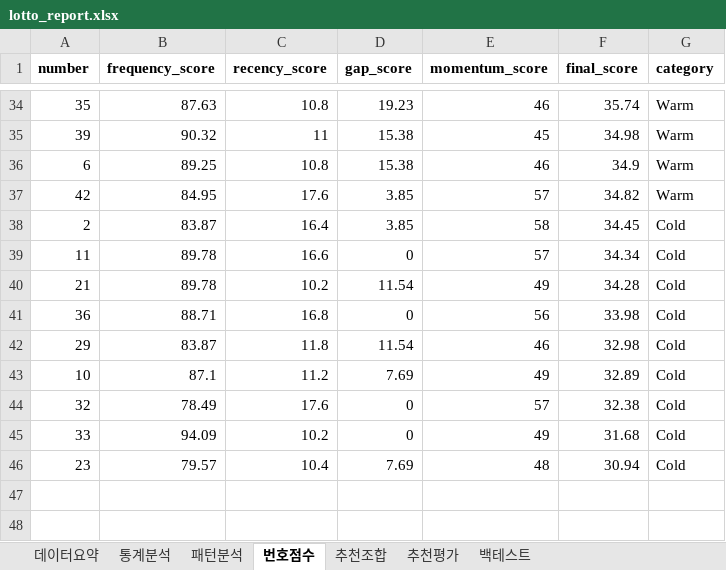
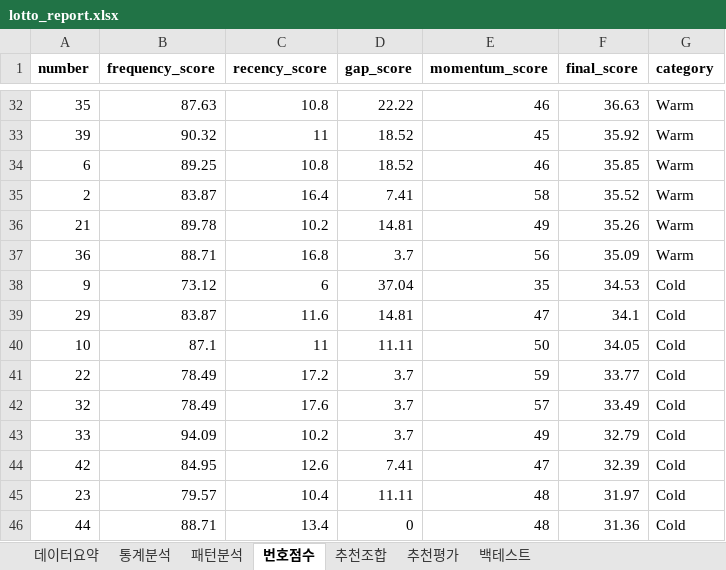
Before and after one commit to chltjtn-create/lotto-analyzer, an Excel workbook: lotto_report.xlsx, sheet 번호점수, drawn as a sheet; only a part is shown, gaps mark what is left out; values as stored, in another font and other column widths than the file's, no borders; removed rows and columns are numbered as before the commit, all else as after; the diff covers the shown part only; the diff names each change by its address in the sheet, - before the commit and + after, or states it on an @@ line.

```diff
--- a/lotto_report.xlsx (sheet 번호점수)
+++ b/lotto_report.xlsx (sheet 번호점수)
-D32 (gap_score): 19.23
+D32 (gap_score): 22.22
-F32 (final_score): 35.74
+F32 (final_score): 36.63
-D33:D34 (gap_score): 15.38
+D33:D34 (gap_score): 18.52
-F33 (final_score): 34.98
+F33 (final_score): 35.92
-F34 (final_score): 34.9
+F34 (final_score): 35.85
-row 37: 42 | 84.95 | 17.6 | 3.85 | 57 | 34.82 | Warm
-D35 (gap_score): 3.85
+D35 (gap_score): 7.41
-F35 (final_score): 34.45
+F35 (final_score): 35.52
-G35 (category): Cold
+G35 (category): Warm
-row 39: 11 | 89.78 | 16.6 | 0 | 57 | 34.34 | Cold
-D36 (gap_score): 11.54
+D36 (gap_score): 14.81
-F36 (final_score): 34.28
+F36 (final_score): 35.26
-G36:G37 (category): Cold
+G36:G37 (category): Warm
-D37 (gap_score): 0
+D37 (gap_score): 3.7
-F37 (final_score): 33.98
+F37 (final_score): 35.09
+row 38: 9 | 73.12 | 6 | 37.04 | 35 | 34.53 | Cold
-C39 (recency_score): 11.8
+C39 (recency_score): 11.6
-D39 (gap_score): 11.54
+D39 (gap_score): 14.81
-E39 (momentum_score): 46
+E39 (momentum_score): 47
-F39 (final_score): 32.98
+F39 (final_score): 34.1
-C40 (recency_score): 11.2
+C40 (recency_score): 11
-D40 (gap_score): 7.69
+D40 (gap_score): 11.11
-E40 (momentum_score): 49
+E40 (momentum_score): 50
-F40 (final_score): 32.89
+F40 (final_score): 34.05
+row 41: 22 | 78.49 | 17.2 | 3.7 | 59 | 33.77 | Cold
-D42:D43 (gap_score): 0
+D42:D43 (gap_score): 3.7
-F42 (final_score): 32.38
+F42 (final_score): 33.49
-F43 (final_score): 31.68
+F43 (final_score): 32.79
+row 44: 42 | 84.95 | 12.6 | 7.41 | 47 | 32.39 | Cold
-D45 (gap_score): 7.69
+D45 (gap_score): 11.11
-F45 (final_score): 30.94
+F45 (final_score): 31.97
+row 46: 44 | 88.71 | 13.4 | 0 | 48 | 31.36 | Cold
```
Also changed, not shown: 13 added rows, 15 removed rows and 37 edited cells elsewhere in this sheet, sheet 통계분석, sheet 추천조합, sheet 추천평가, sheet 패턴분석, sheet 데이터요약, 7 other files.
